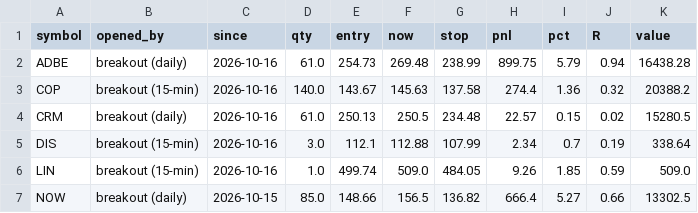
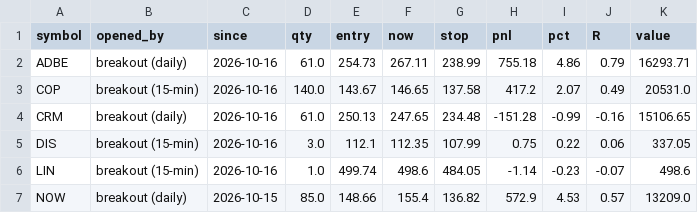
Before and after one commit to thejackwar/sp500-bot, a CSV file: reports/paper/breakout_open.csv, drawn as a sheet; only a part is shown; the diff covers the shown part only.

```diff
--- a/reports/paper/breakout_open.csv
+++ b/reports/paper/breakout_open.csv
@@ -1,7 +1,7 @@
 symbol,opened_by,since,qty,entry,now,stop,pnl,pct,R,value
-ADBE,breakout (daily),2026-10-16,61.0,254.73,269.48,238.99,899.75,5.79,0.94,16438.28
-COP,breakout (15-min),2026-10-16,140.0,143.67,145.63,137.58,274.4,1.36,0.32,20388.2
-CRM,breakout (daily),2026-10-16,61.0,250.13,250.5,234.48,22.57,0.15,0.02,15280.5
-DIS,breakout (15-min),2026-10-16,3.0,112.1,112.88,107.99,2.34,0.7,0.19,338.64
-LIN,breakout (15-min),2026-10-16,1.0,499.74,509.0,484.05,9.26,1.85,0.59,509.0
-NOW,breakout (daily),2026-10-15,85.0,148.66,156.5,136.82,666.4,5.27,0.66,13302.5
+ADBE,breakout (daily),2026-10-16,61.0,254.73,267.11,238.99,755.18,4.86,0.79,16293.71
+COP,breakout (15-min),2026-10-16,140.0,143.67,146.65,137.58,417.2,2.07,0.49,20531.0
+CRM,breakout (daily),2026-10-16,61.0,250.13,247.65,234.48,-151.28,-0.99,-0.16,15106.65
+DIS,breakout (15-min),2026-10-16,3.0,112.1,112.35,107.99,0.75,0.22,0.06,337.05
+LIN,breakout (15-min),2026-10-16,1.0,499.74,498.6,484.05,-1.14,-0.23,-0.07,498.6
+NOW,breakout (daily),2026-10-15,85.0,148.66,155.4,136.82,572.9,4.53,0.57,13209.0
```
Also changed, not shown: 20 edited cells elsewhere in this file, reports/paper/breakout_equity.csv, reports/paper/patterns_equity.csv, 2 other files.
